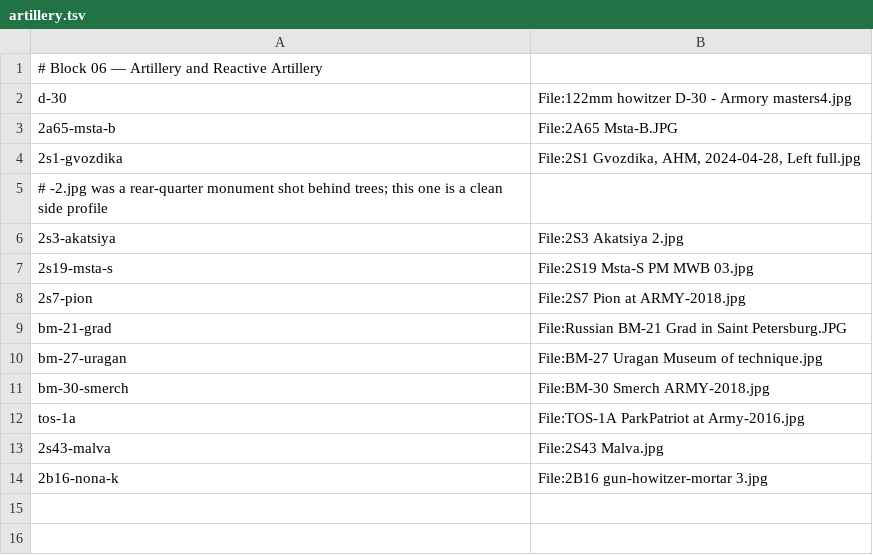
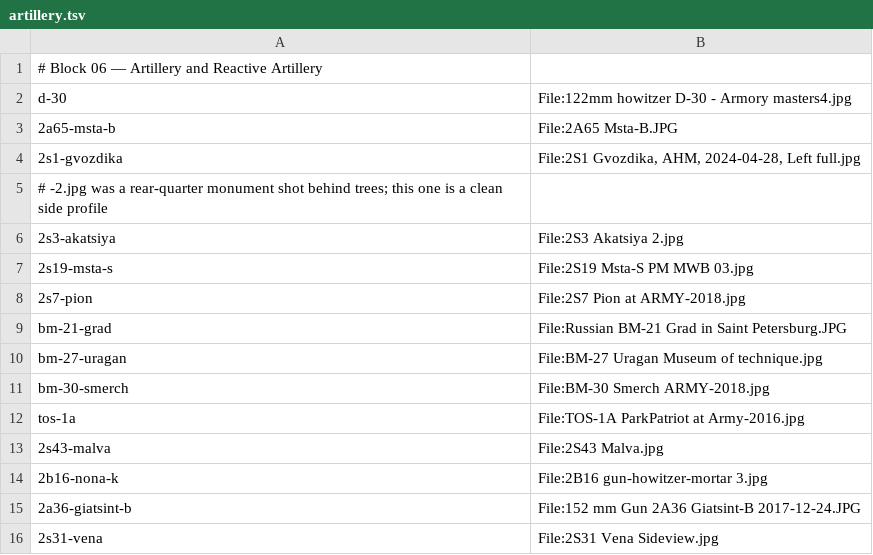
Before and after one commit to Jeff-Matt-1/armed-forces-atlas, a TSV file: scripts/sources/artillery.tsv, drawn as a sheet; the diff names each change by its address in the sheet, - before the commit and + after, or states it on an @@ line.

```diff
--- a/scripts/sources/artillery.tsv
+++ b/scripts/sources/artillery.tsv
+row 15: 2a36-giatsint-b | File:152 mm Gun 2A36 Giatsint-B 2017-12-24.JPG
+row 16: 2s31-vena | File:2S31 Vena Sideview.jpg
```
Also changed, not shown: scripts/sources/engineering.tsv, scripts/sources/heavy-weapons.tsv, 23 other files.
